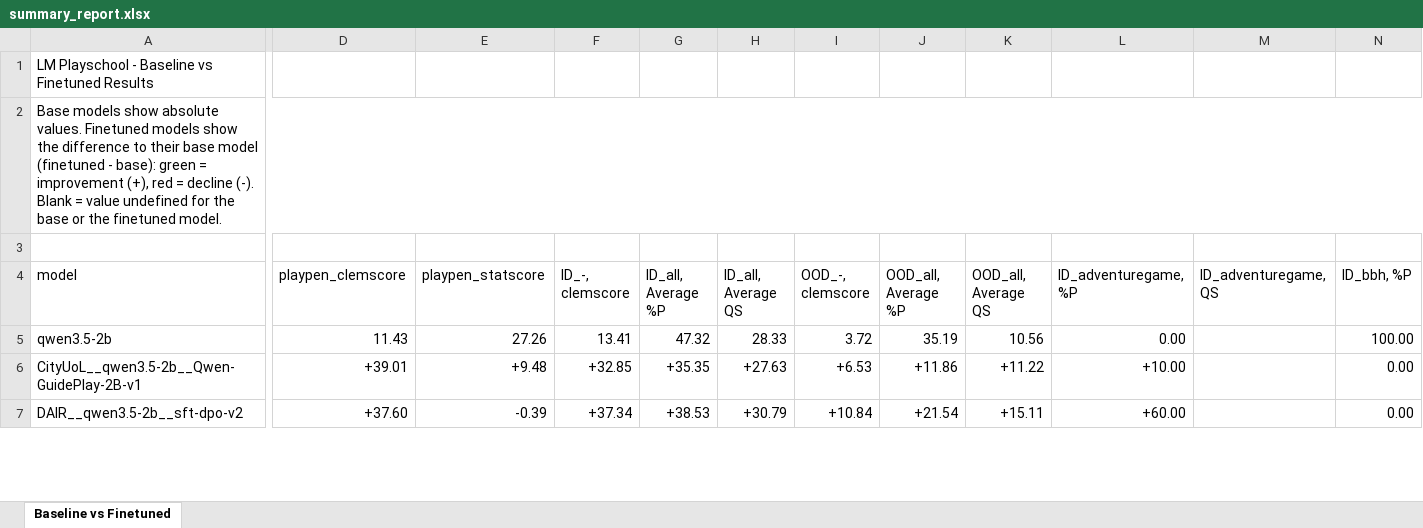
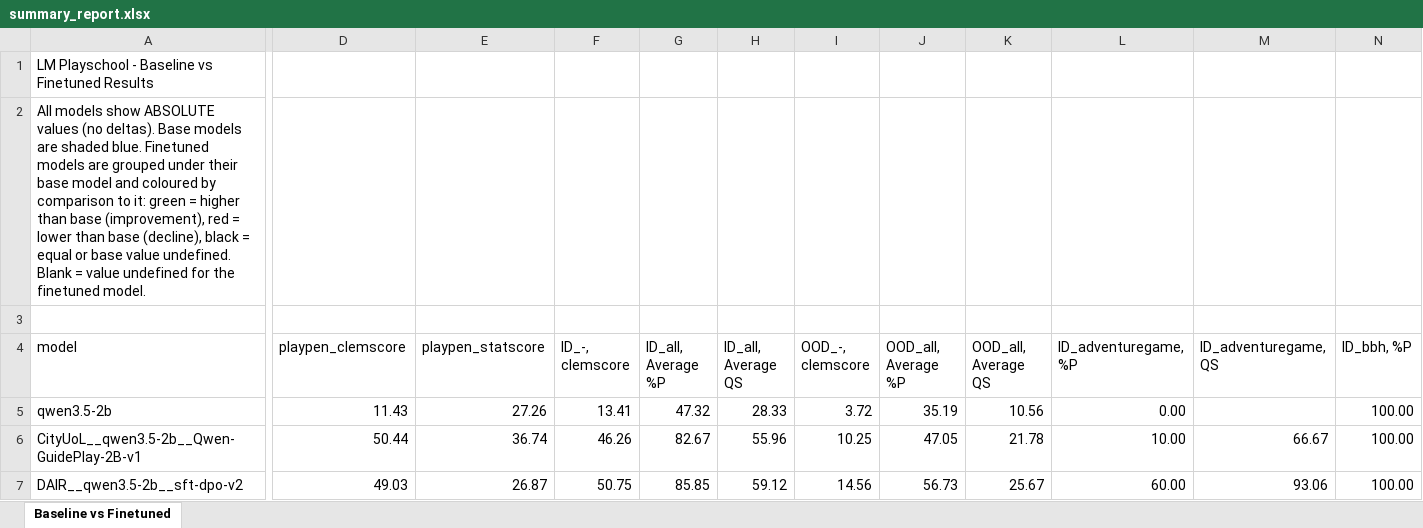
Before and after one commit to lm-playpen/lm-playschool-2026-final-results, an Excel workbook: summaries/summary_report.xlsx, sheet Baseline vs Finetuned, drawn as a sheet; only a part is shown, gaps mark what is left out; values as stored, in another font and other column widths than the file's, no cell formats; charts and pictures not drawn; removed rows and columns are numbered as before the commit, all else as after; the diff covers the shown part only; the diff names each change by its address in the sheet, - before the commit and + after, or states it on an @@ line.

```diff
--- a/summaries/summary_report.xlsx (sheet Baseline vs Finetuned)
+++ b/summaries/summary_report.xlsx (sheet Baseline vs Finetuned)
-A2 (model): Base models show absolute values. Finetuned models show the difference to their base model (finetuned - base): green = improvement (+), red = decline (-). Blank = value undefined for the base or the finetuned…
+A2 (model): All models show ABSOLUTE values (no deltas). Base models are shaded blue. Finetuned models are grouped under their base model and coloured by comparison to it: green = higher than base (improvement), red = lower than base (decline), black = equal or base value undefined. Blank = value undefined for the finetuned…
-A2:T2 merged
-D6 (playpen_clemscore): +39.01
+D6 (playpen_clemscore): 50.44
-E6 (playpen_statscore): +9.48
+E6 (playpen_statscore): 36.74
-F6 (ID_-, clemscore): +32.85
+F6 (ID_-, clemscore): 46.26
-G6 (ID_all, Average %P): +35.35
+G6 (ID_all, Average %P): 82.67
-H6 (ID_all, Average QS): +27.63
+H6 (ID_all, Average QS): 55.96
-I6 (OOD_-, clemscore): +6.53
+I6 (OOD_-, clemscore): 10.25
-J6 (OOD_all, Average %P): +11.86
+J6 (OOD_all, Average %P): 47.05
-K6 (OOD_all, Average QS): +11.22
+K6 (OOD_all, Average QS): 21.78
-L6 (ID_adventuregame, %P): +10.00
+L6 (ID_adventuregame, %P): 10.00
-M6 (ID_adventuregame, QS): (empty)
+M6 (ID_adventuregame, QS): 66.67
-N6:N7 (ID_bbh, %P): 0.00
+N6:N7 (ID_bbh, %P): 100.00
-D7 (playpen_clemscore): +37.60
+D7 (playpen_clemscore): 49.03
-E7 (playpen_statscore): -0.39
+E7 (playpen_statscore): 26.87
-F7 (ID_-, clemscore): +37.34
+F7 (ID_-, clemscore): 50.75
-G7 (ID_all, Average %P): +38.53
+G7 (ID_all, Average %P): 85.85
-H7 (ID_all, Average QS): +30.79
+H7 (ID_all, Average QS): 59.12
-I7 (OOD_-, clemscore): +10.84
+I7 (OOD_-, clemscore): 14.56
-J7 (OOD_all, Average %P): +21.54
+J7 (OOD_all, Average %P): 56.73
-K7 (OOD_all, Average QS): +15.11
+K7 (OOD_all, Average QS): 25.67
-L7 (ID_adventuregame, %P): +60.00
+L7 (ID_adventuregame, %P): 60.00
-M7 (ID_adventuregame, QS): (empty)
+M7 (ID_adventuregame, QS): 93.06
```
Also changed, not shown: 5 added rows, 5 removed rows and 404 edited cells elsewhere in this sheet, cell formats, summaries/summary_report_absolute.xlsx, 2 other files.
